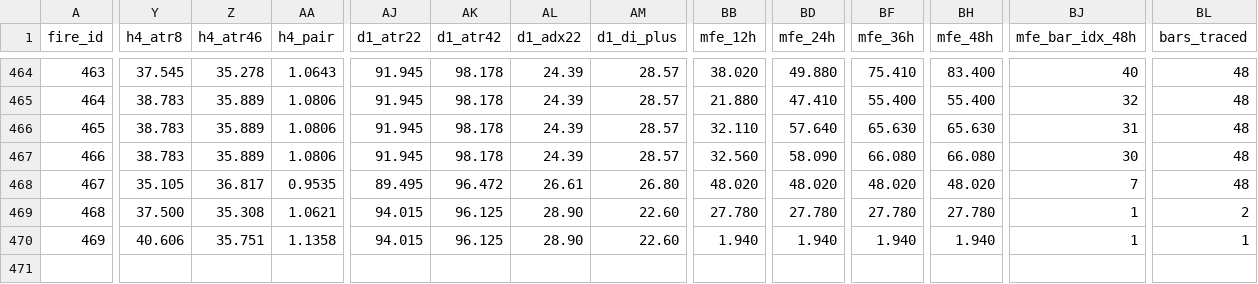
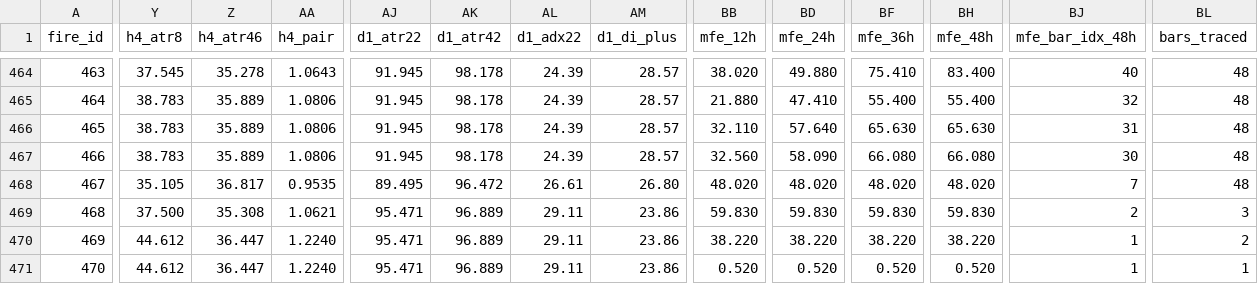
Before and after one commit to arokamiya98-svg/adxscore-heatmap, a CSV file: mt5_data/daily/signal_fires.csv, drawn as a sheet; only a part is shown, gaps mark what is left out; rows hold the shown columns only; the diff covers the shown part only; the diff names each change by its address in the sheet, - before the commit and + after, or states it on an @@ line.

Commit message:
data: VPS pool update 2026-08-20 01:00:08

```diff
--- a/mt5_data/daily/signal_fires.csv
+++ b/mt5_data/daily/signal_fires.csv
-AJ469:AJ470 (d1_atr22): 94.015
+AJ469:AJ470 (d1_atr22): 95.471
-AK469:AK470 (d1_atr42): 96.125
+AK469:AK470 (d1_atr42): 96.889
-AL469:AL470 (d1_adx22): 28.90
+AL469:AL470 (d1_adx22): 29.11
-AM469:AM470 (d1_di_plus): 22.60
+AM469:AM470 (d1_di_plus): 23.86
-BB469 (mfe_12h): 27.780
+BB469 (mfe_12h): 59.830
-BD469 (mfe_24h): 27.780
+BD469 (mfe_24h): 59.830
-BF469 (mfe_36h): 27.780
+BF469 (mfe_36h): 59.830
-BH469 (mfe_48h): 27.780
+BH469 (mfe_48h): 59.830
-BJ469 (mfe_bar_idx_48h): 1
+BJ469 (mfe_bar_idx_48h): 2
-BL469 (bars_traced): 2
+BL469 (bars_traced): 3
-Y470 (h4_atr8): 40.606
+Y470 (h4_atr8): 44.612
-Z470 (h4_atr46): 35.751
+Z470 (h4_atr46): 36.447
-AA470 (h4_pair): 1.1358
+AA470 (h4_pair): 1.2240
-BB470 (mfe_12h): 1.940
+BB470 (mfe_12h): 38.220
-BD470 (mfe_24h): 1.940
+BD470 (mfe_24h): 38.220
-BF470 (mfe_36h): 1.940
+BF470 (mfe_36h): 38.220
-BH470 (mfe_48h): 1.940
+BH470 (mfe_48h): 38.220
-BL470 (bars_traced): 1
+BL470 (bars_traced): 2
+row 471: 470 | 44.612 | 36.447 | 1.2240 | 95.471 | 96.889 | 29.11 | 23.86 | 0.520 | 0.520 | 0.520 | 0.520 | 1 | 1
```
Also changed, not shown: 3 edited cells elsewhere in this file, mt5_data/ADX_Weekly_Above_v4.csv, mt5_data/H4PhaseAuto_weekly.csv, 3 other files.
